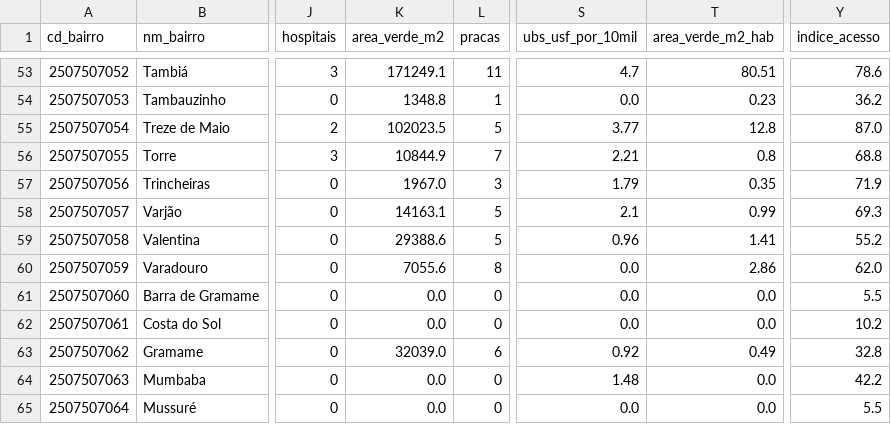
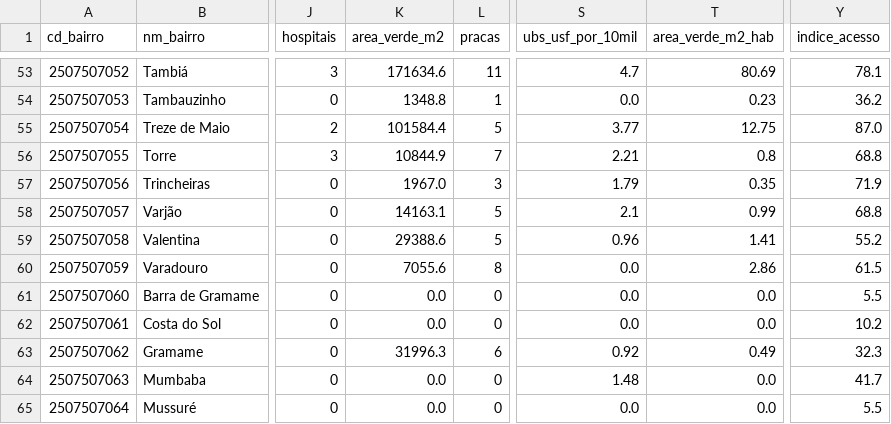
Before and after one commit to davialves1820/RaioX-Joao-Pessoa, a CSV file: data/processed/servicos/indicadores_servicos.csv, drawn as a sheet; only a part is shown, gaps mark what is left out; the diff covers the shown part only; the diff names each change by its address in the sheet, - before the commit and + after, or states it on an @@ line.

```diff
--- a/data/processed/servicos/indicadores_servicos.csv
+++ b/data/processed/servicos/indicadores_servicos.csv
-K53 (area_verde_m2): 171249.1
+K53 (area_verde_m2): 171634.6
-T53 (area_verde_m2_hab): 80.51
+T53 (area_verde_m2_hab): 80.69
-Y53 (indice_acesso): 78.6
+Y53 (indice_acesso): 78.1
-K55 (area_verde_m2): 102023.5
+K55 (area_verde_m2): 101584.4
-T55 (area_verde_m2_hab): 12.8
+T55 (area_verde_m2_hab): 12.75
-Y58 (indice_acesso): 69.3
+Y58 (indice_acesso): 68.8
-Y60 (indice_acesso): 62.0
+Y60 (indice_acesso): 61.5
-K63 (area_verde_m2): 32039.0
+K63 (area_verde_m2): 31996.3
-Y63 (indice_acesso): 32.8
+Y63 (indice_acesso): 32.3
-Y64 (indice_acesso): 42.2
+Y64 (indice_acesso): 41.7
```
Also changed, not shown: 63 edited cells elsewhere in this file, data/processed/servicos/pontos_nao_atribuidos.csv, 14 other files.
